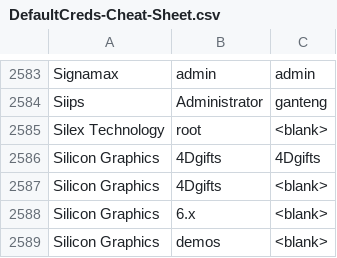
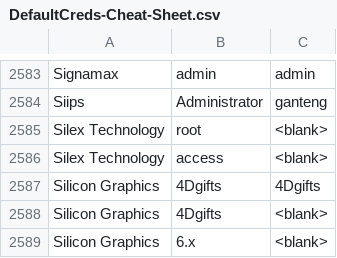
Before and after one commit to ihebski/DefaultCreds-cheat-sheet, a CSV file: DefaultCreds-Cheat-Sheet.csv, drawn as a sheet; only a part is shown, gaps mark what is left out; the shorter side is filled out with more unchanged rows.

Commit message:
Added Silex (SX-300U / SX-1000U)

```diff
--- a/DefaultCreds-Cheat-Sheet.csv
+++ b/DefaultCreds-Cheat-Sheet.csv
@@ -2585,2 +2585,3 @@ Siips,Administrator,ganteng
 Silex Technology,root,<blank>
+Silex Technology,access,<blank>
 Silicon Graphics,4Dgifts,4Dgifts
```
